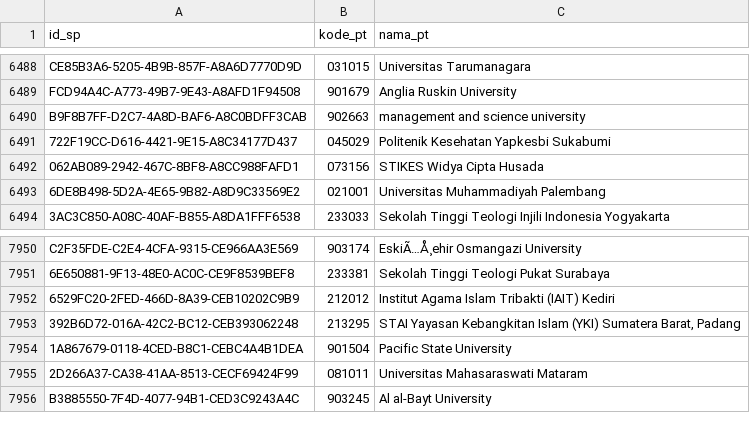
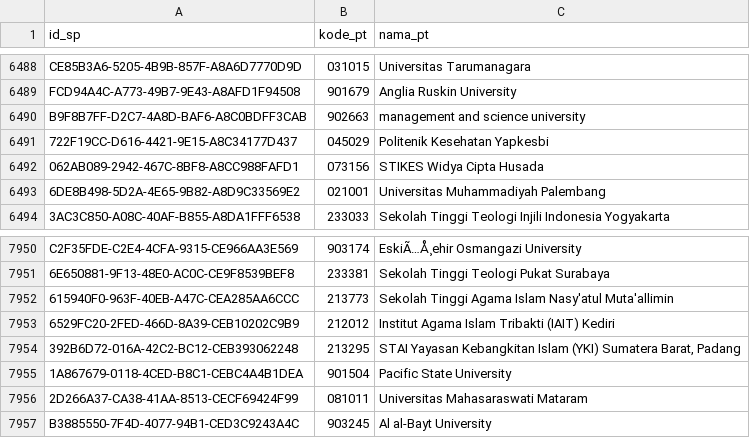
Before and after one commit to mzakiyuddin/daftar-perguruan-tinggi-indonesia, a CSV file: data/data.csv, drawn as a sheet; only a part is shown, gaps mark what is left out.

```diff
--- a/data/data.csv
+++ b/data/data.csv
@@ -6490,3 +6490,3 @@ FCD94A4C-A773-49B7-9E43-A8AFD1F94508,901679,Anglia Ruskin University
 B9F8B7FF-D2C7-4A8D-BAF6-A8C0BDFF3CAB,902663,management and science university
-722F19CC-D616-4421-9E15-A8C34177D437,045029,Politenik Kesehatan Yapkesbi Sukabumi
+722F19CC-D616-4421-9E15-A8C34177D437,045029,Politenik Kesehatan Yapkesbi
 062AB089-2942-467C-8BF8-A8CC988FAFD1,073156,STIKES Widya Cipta Husada
@@ -7951,2 +7951,3 @@ C2F35FDE-C2E4-4CFA-9315-CE966AA3E569,903174,EskiÃ…Å¸ehir Osmangazi Universi
 6E650881-9F13-48E0-AC0C-CE9F8539BEF8,233381,Sekolah Tinggi Teologi Pukat Surabaya
+615940F0-963F-40EB-A47C-CEA285AA6CCC,213773,Sekolah Tinggi Agama Islam Nasy'atul Muta'allimin
 6529FC20-2FED-466D-8A39-CEB10202C9B9,212012,Institut Agama Islam Tribakti (IAIT) Kediri
```
Also changed, not shown: 2 other files.
